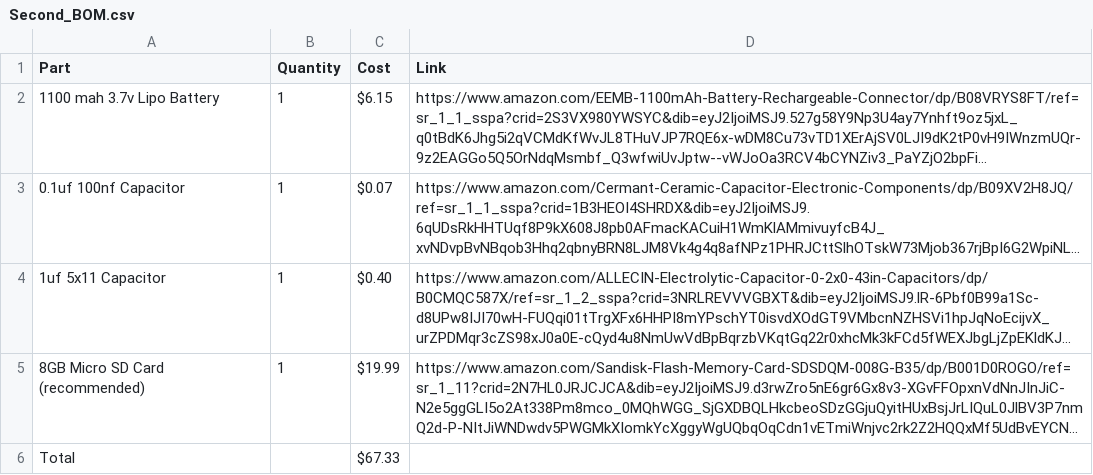
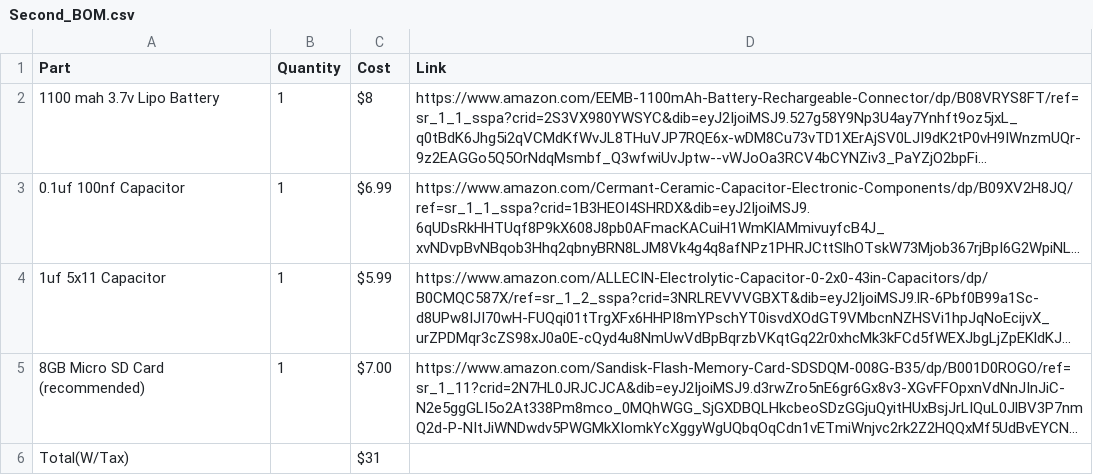
Before and after one commit to leroyl6420-boop/Flukebox, a CSV file: Second_BOM.csv, drawn as a sheet; long unchanged cells end in …; removed rows and columns are numbered as before the commit, all else as after; the diff names each change by its address in the sheet, - before the commit and + after, or states it on an @@ line.

Commit message:
Update Second_BOM.csv

```diff
--- a/Second_BOM.csv
+++ b/Second_BOM.csv
-C2 (Cost): $6.15
+C2 (Cost): $8
-C3 (Cost): $0.07
+C3 (Cost): $6.99
-C4 (Cost): $0.40
+C4 (Cost): $5.99
-C5 (Cost): $19.99
+C5 (Cost): $7.00
-row 6: Total |  | $67.33
+row 6: Total(W/Tax) |  | $31
```
